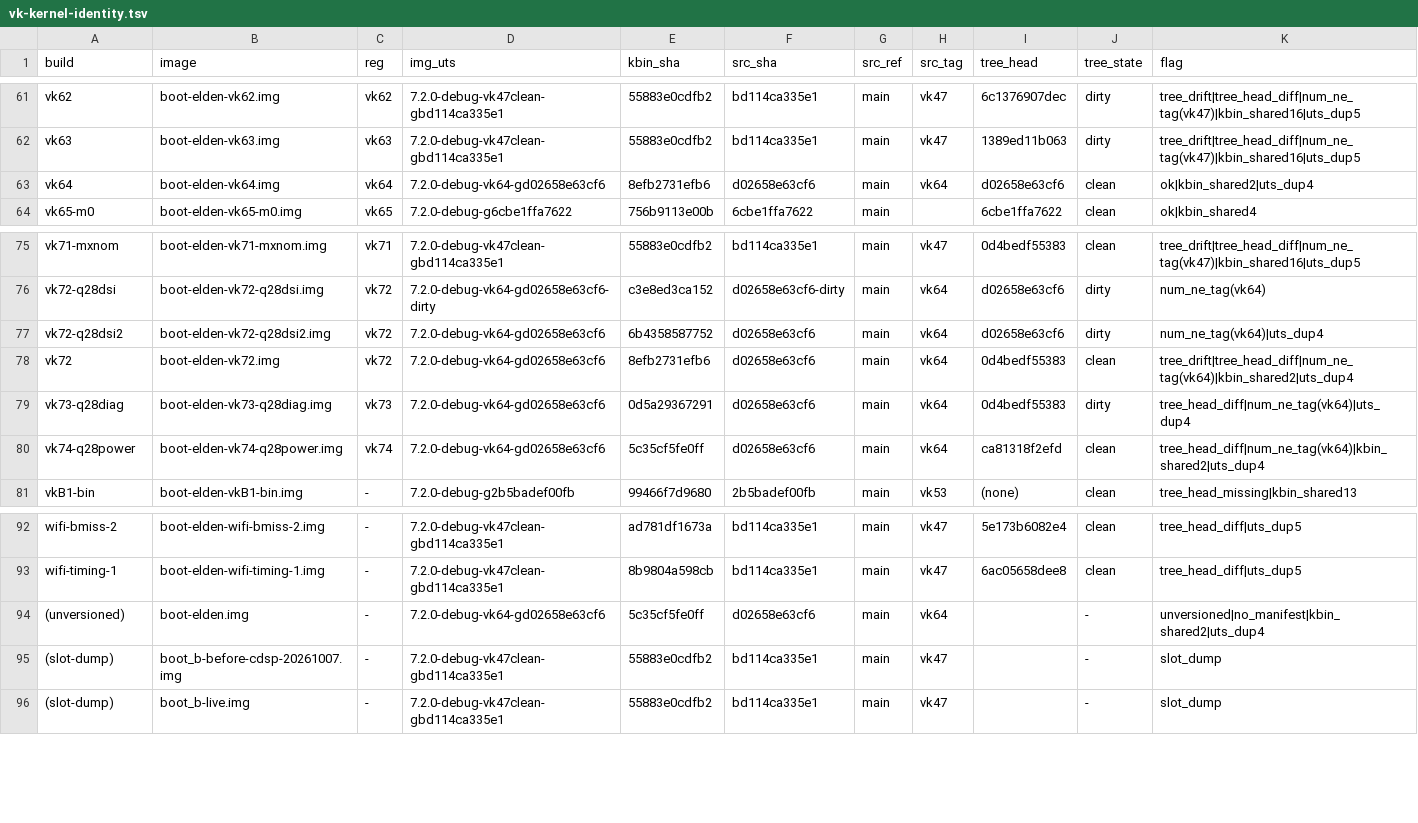
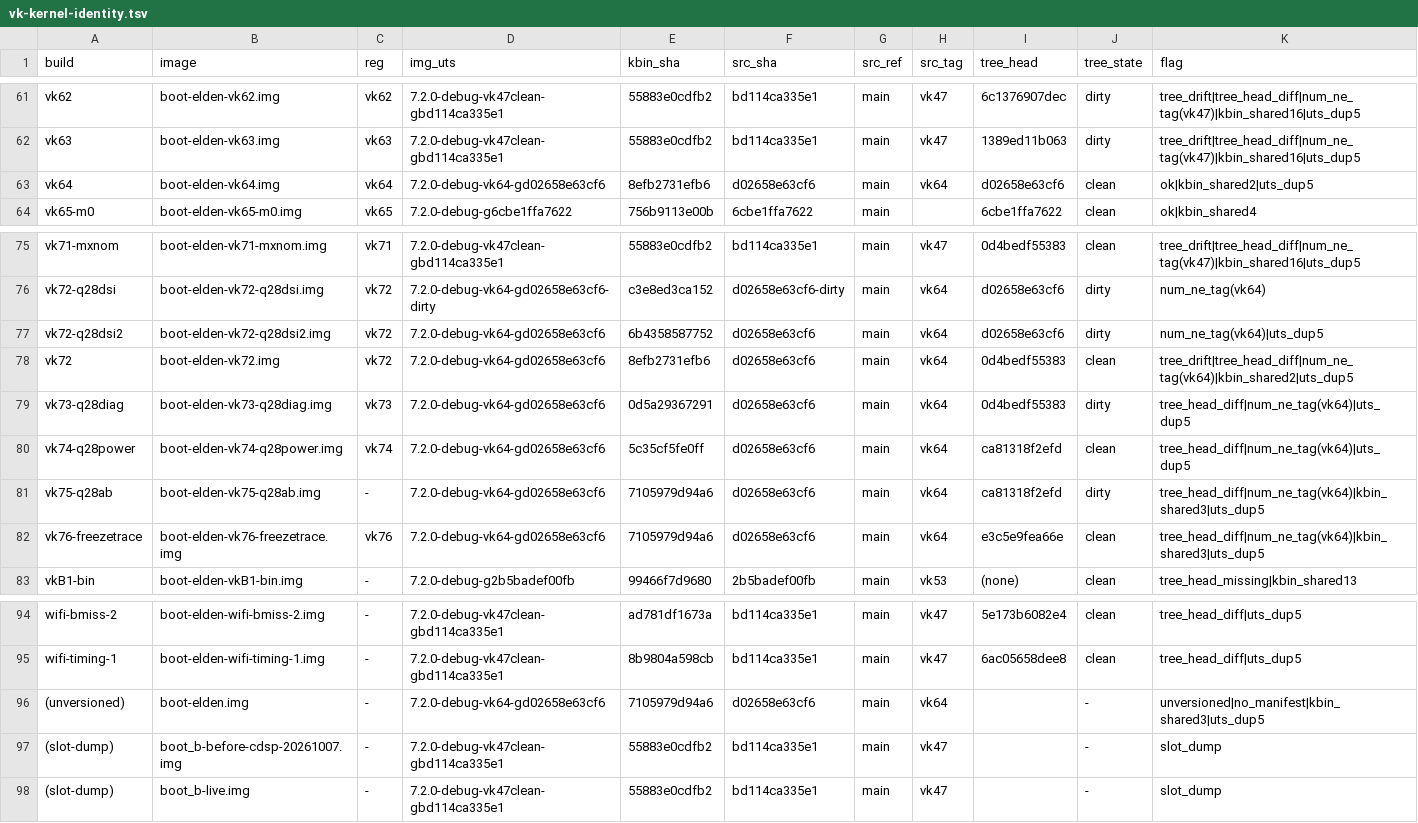
Before and after one commit to xiaquwan1001/lenovo-legion-y700-gen4-tb322fc-elden-linux, a TSV file: versions/vk-kernel-identity.tsv, drawn as a sheet; only a part is shown, gaps mark what is left out.

```diff
--- a/versions/vk-kernel-identity.tsv
+++ b/versions/vk-kernel-identity.tsv
@@ -62,3 +62,3 @@ vk62	boot-elden-vk62.img	vk62	7.2.0-debug-vk47clean-gbd114ca335e1	55883e0cdfb2	b
 vk63	boot-elden-vk63.img	vk63	7.2.0-debug-vk47clean-gbd114ca335e1	55883e0cdfb2	bd114ca335e1	main	vk47	1389ed11b063	dirty	tree_drift|tree_head_diff|num_ne_tag(vk47)|kbin_shared16|uts_dup5
-vk64	boot-elden-vk64.img	vk64	7.2.0-debug-vk64-gd02658e63cf6	8efb2731efb6	d02658e63cf6	main	vk64	d02658e63cf6	clean	ok|kbin_shared2|uts_dup4
+vk64	boot-elden-vk64.img	vk64	7.2.0-debug-vk64-gd02658e63cf6	8efb2731efb6	d02658e63cf6	main	vk64	d02658e63cf6	clean	ok|kbin_shared2|uts_dup5
 vk65-m0	boot-elden-vk65-m0.img	vk65	7.2.0-debug-g6cbe1ffa7622	756b9113e00b	6cbe1ffa7622	main		6cbe1ffa7622	clean	ok|kbin_shared4
@@ -76,6 +76,8 @@ vk71-mxnom	boot-elden-vk71-mxnom.img	vk71	7.2.0-debug-vk47clean-gbd114ca335e1	55
 vk72-q28dsi	boot-elden-vk72-q28dsi.img	vk72	7.2.0-debug-vk64-gd02658e63cf6-dirty	c3e8ed3ca152	d02658e63cf6-dirty	main	vk64	d02658e63cf6	dirty	num_ne_tag(vk64)
-vk72-q28dsi2	boot-elden-vk72-q28dsi2.img	vk72	7.2.0-debug-vk64-gd02658e63cf6	6b4358587752	d02658e63cf6	main	vk64	d02658e63cf6	dirty	num_ne_tag(vk64)|uts_dup4
-vk72	boot-elden-vk72.img	vk72	7.2.0-debug-vk64-gd02658e63cf6	8efb2731efb6	d02658e63cf6	main	vk64	0d4bedf55383	clean	tree_drift|tree_head_diff|num_ne_tag(vk64)|kbin_shared2|uts_dup4
-vk73-q28diag	boot-elden-vk73-q28diag.img	vk73	7.2.0-debug-vk64-gd02658e63cf6	0d5a29367291	d02658e63cf6	main	vk64	0d4bedf55383	dirty	tree_head_diff|num_ne_tag(vk64)|uts_dup4
-vk74-q28power	boot-elden-vk74-q28power.img	vk74	7.2.0-debug-vk64-gd02658e63cf6	5c35cf5fe0ff	d02658e63cf6	main	vk64	ca81318f2efd	clean	tree_head_diff|num_ne_tag(vk64)|kbin_shared2|uts_dup4
+vk72-q28dsi2	boot-elden-vk72-q28dsi2.img	vk72	7.2.0-debug-vk64-gd02658e63cf6	6b4358587752	d02658e63cf6	main	vk64	d02658e63cf6	dirty	num_ne_tag(vk64)|uts_dup5
+vk72	boot-elden-vk72.img	vk72	7.2.0-debug-vk64-gd02658e63cf6	8efb2731efb6	d02658e63cf6	main	vk64	0d4bedf55383	clean	tree_drift|tree_head_diff|num_ne_tag(vk64)|kbin_shared2|uts_dup5
+vk73-q28diag	boot-elden-vk73-q28diag.img	vk73	7.2.0-debug-vk64-gd02658e63cf6	0d5a29367291	d02658e63cf6	main	vk64	0d4bedf55383	dirty	tree_head_diff|num_ne_tag(vk64)|uts_dup5
+vk74-q28power	boot-elden-vk74-q28power.img	vk74	7.2.0-debug-vk64-gd02658e63cf6	5c35cf5fe0ff	d02658e63cf6	main	vk64	ca81318f2efd	clean	tree_head_diff|num_ne_tag(vk64)|uts_dup5
+vk75-q28ab	boot-elden-vk75-q28ab.img	-	7.2.0-debug-vk64-gd02658e63cf6	7105979d94a6	d02658e63cf6	main	vk64	ca81318f2efd	dirty	tree_head_diff|num_ne_tag(vk64)|kbin_shared3|uts_dup5
+vk76-freezetrace	boot-elden-vk76-freezetrace.img	vk76	7.2.0-debug-vk64-gd02658e63cf6	7105979d94a6	d02658e63cf6	main	vk64	e3c5e9fea66e	clean	tree_head_diff|num_ne_tag(vk64)|kbin_shared3|uts_dup5
 vkB1-bin	boot-elden-vkB1-bin.img	-	7.2.0-debug-g2b5badef00fb	99466f7d9680	2b5badef00fb	main	vk53	(none)	clean	tree_head_missing|kbin_shared13
@@ -93,3 +95,3 @@ wifi-bmiss-2	boot-elden-wifi-bmiss-2.img	-	7.2.0-debug-vk47clean-gbd114ca335e1	a
 wifi-timing-1	boot-elden-wifi-timing-1.img	-	7.2.0-debug-vk47clean-gbd114ca335e1	8b9804a598cb	bd114ca335e1	main	vk47	6ac05658dee8	clean	tree_head_diff|uts_dup5
-(unversioned)	boot-elden.img	-	7.2.0-debug-vk64-gd02658e63cf6	5c35cf5fe0ff	d02658e63cf6	main	vk64		-	unversioned|no_manifest|kbin_shared2|uts_dup4
+(unversioned)	boot-elden.img	-	7.2.0-debug-vk64-gd02658e63cf6	7105979d94a6	d02658e63cf6	main	vk64		-	unversioned|no_manifest|kbin_shared3|uts_dup5
 (slot-dump)	boot_b-before-cdsp-20261007.img	-	7.2.0-debug-vk47clean-gbd114ca335e1	55883e0cdfb2	bd114ca335e1	main	vk47		-	slot_dump
```
Also changed, not shown: versions/vk-ledger-known-issues.tsv, versions/vk-registry.tsv, 3 other files.
